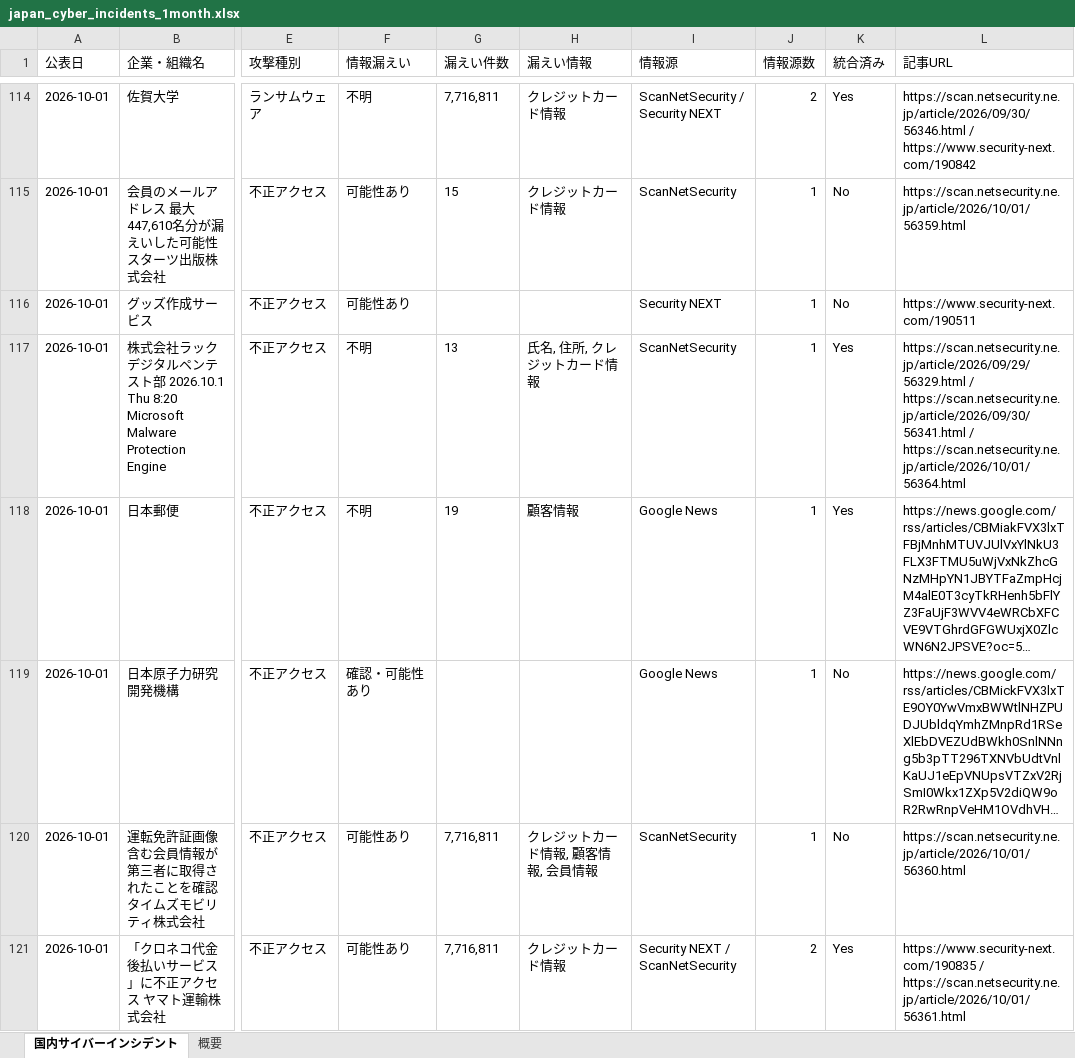
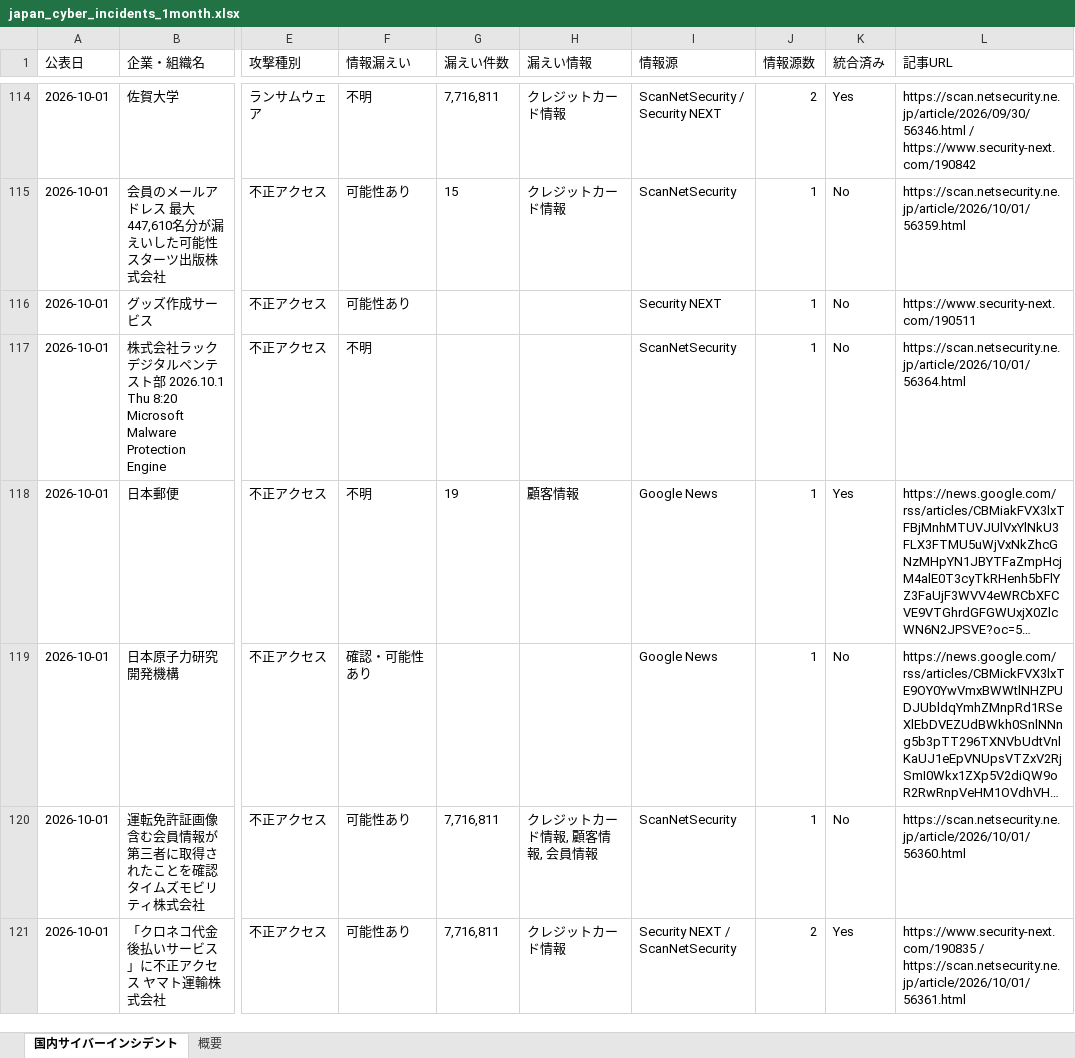
Before and after one commit to keitasatoh0801-alt/ransomlook-mcp, an Excel workbook: japan_cyber_incidents_1month.xlsx, sheet 国内サイバーインシデント, drawn as a sheet; only a part is shown, gaps mark what is left out; long unchanged cells end in …; values as stored, in another font and other column widths than the file's, no borders; the diff covers the shown part only; the diff names each change by its address in the sheet, - before the commit and + after, or states it on an @@ line.

```diff
--- a/japan_cyber_incidents_1month.xlsx (sheet 国内サイバーインシデント)
+++ b/japan_cyber_incidents_1month.xlsx (sheet 国内サイバーインシデント)
-G117 (漏えい件数): 13
+G117 (漏えい件数): (empty)
-H117 (漏えい情報): 氏名, 住所, クレジットカード情報
+H117 (漏えい情報): (empty)
-K117 (統合済み): Yes
+K117 (統合済み): No
-L117 (記事URL): https://scan.netsecurity.ne.jp/article/2026/09/29/56329.html / https://scan.netsecurity.ne.jp/article/2026/09/30/56341.html / https://scan.netsecurity.ne.jp/article/2026/10/01/56364.html
+L117 (記事URL): https://scan.netsecurity.ne.jp/article/2026/10/01/56364.html
```
Also changed, not shown: 17 added rows, 1 removed row and 16 edited cells elsewhere in this sheet, sheet 概要, 2 other files.
